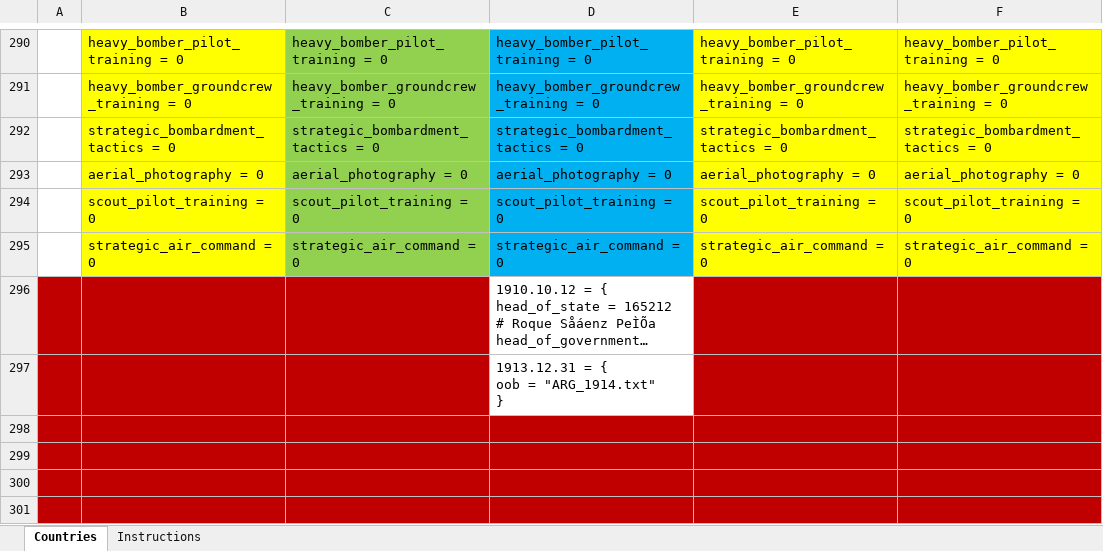
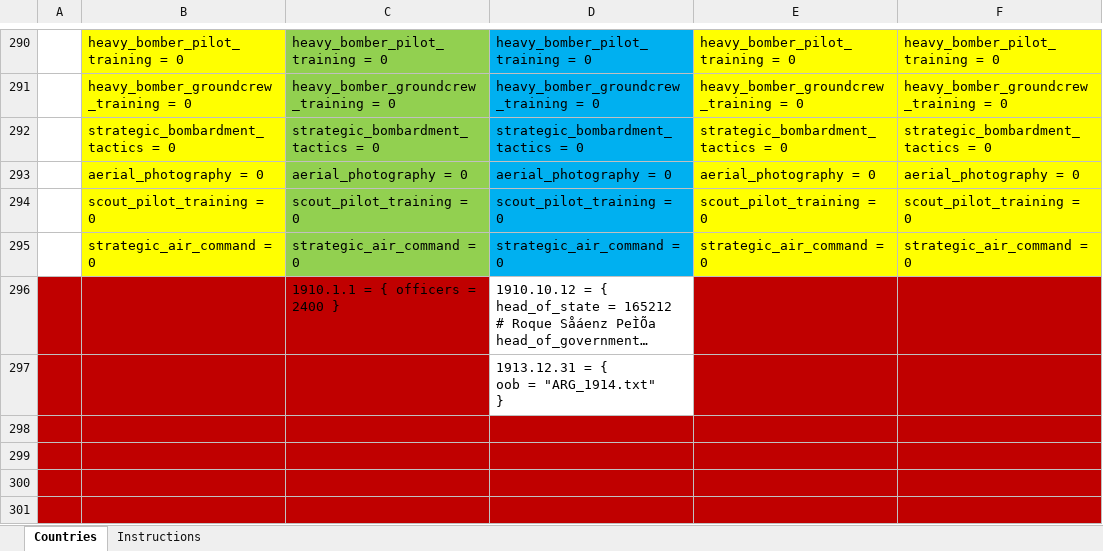
Before and after one commit to dthird3/ww1tfh, an Excel workbook: zzz_tools/CountryHistory.xlsm, sheet Countries, drawn as a sheet; only a part is shown, gaps mark what is left out; long unchanged cells end in …; values as stored, in another font and other column widths than the file's, no borders; conditional formats not drawn; the diff names each change by its address in the sheet, - before the commit and + after, or states it on an @@ line.

```diff
--- a/zzz_tools/CountryHistory.xlsm (sheet Countries)
+++ b/zzz_tools/CountryHistory.xlsm (sheet Countries)
-C296: (empty)
+C296: 1910.1.1 = { officers = 2400 }
```
Also changed, not shown: 2 other files.
